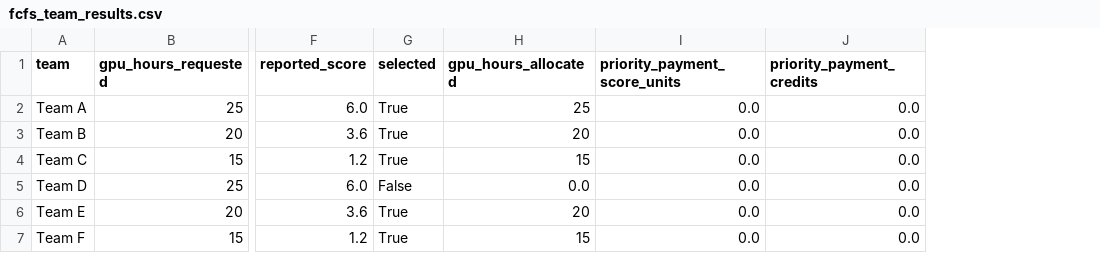
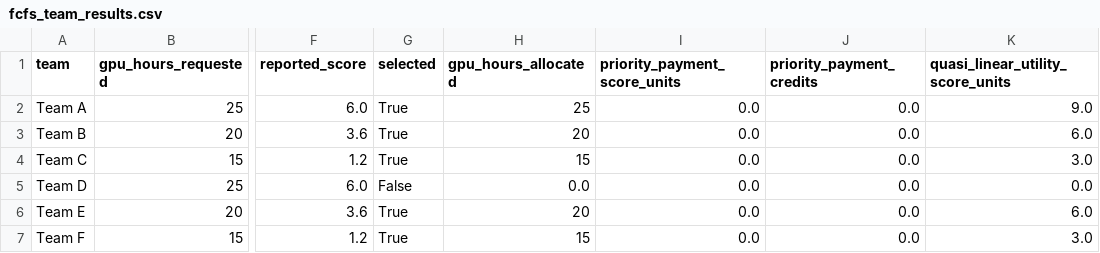
Before and after one commit to GihoonE/COMPSCI206-PS2, a CSV file: outputs/fcfs_team_results.csv, drawn as a sheet; only a part is shown, gaps mark what is left out; the diff names each change by its address in the sheet, - before the commit and + after, or states it on an @@ line.

```diff
--- a/outputs/fcfs_team_results.csv
+++ b/outputs/fcfs_team_results.csv
+column K (quasi_linear_utility_score_units), rows 2-7: 9.0 | 6.0 | 3.0 | 0.0 | 6.0 | 3.0
```
Also changed, not shown: outputs/summary.csv, outputs/vcg_team_results.csv, 2 other files.
